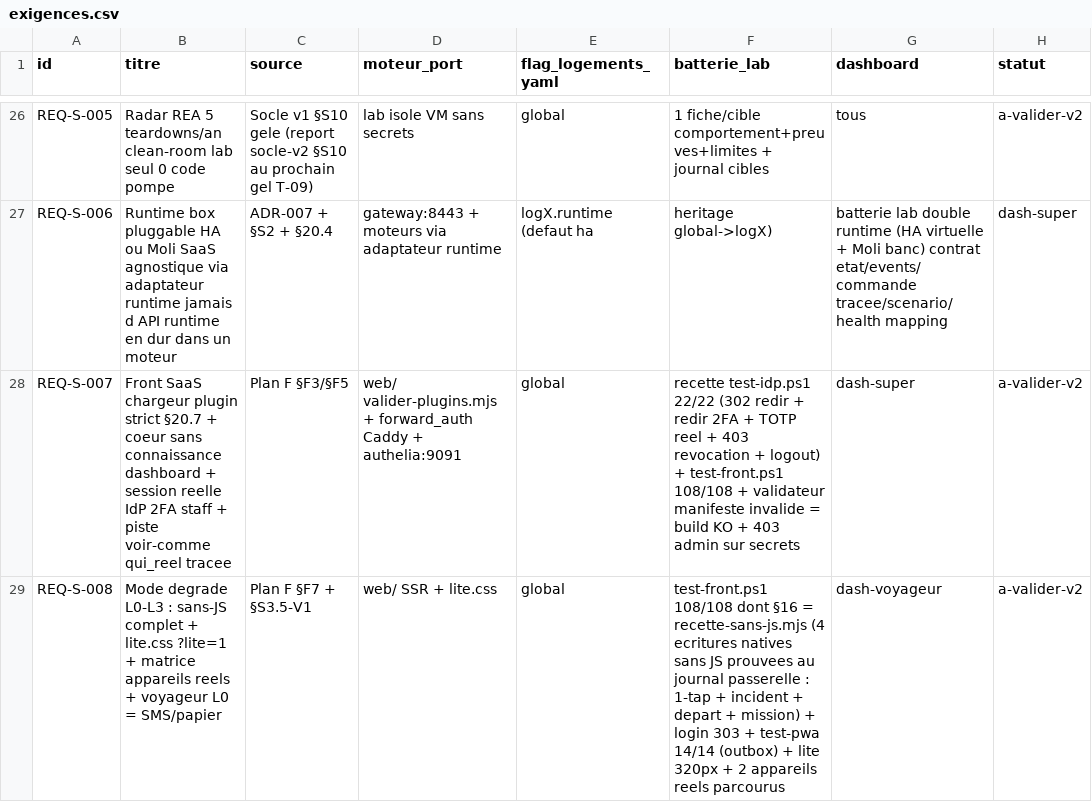
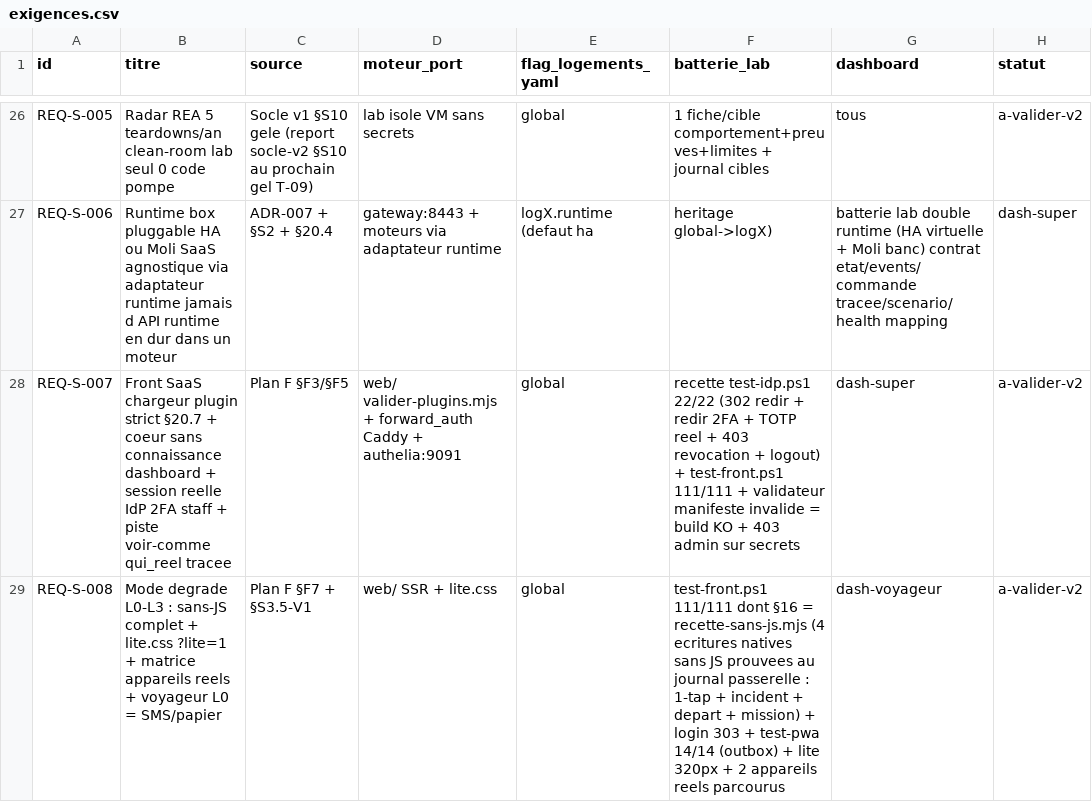
Before and after one commit to jul-ienfr/LCD, a CSV file: docs/registres/exigences.csv, drawn as a sheet; only a part is shown, gaps mark what is left out; the diff covers the shown part only; the diff names each change by its address in the sheet, - before the commit and + after, or states it on an @@ line.

Commit message:
Front : plan clos (F1-F6), budget images mesure et batteries servies en mode lab sans IdP

```diff
--- a/docs/registres/exigences.csv
+++ b/docs/registres/exigences.csv
-F28 (batterie_lab): …+ test-front.ps1 108/108 + validateur…
+F28 (batterie_lab): …+ test-front.ps1 111/111 + validateur…
-F29 (batterie_lab): test-front.ps1 108/108 dont §16…
+F29 (batterie_lab): test-front.ps1 111/111 dont §16…
```
Also changed, not shown: 3 edited cells elsewhere in this file, 5 other files.
